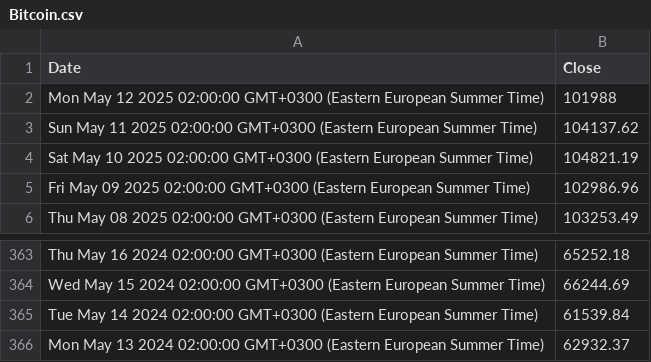
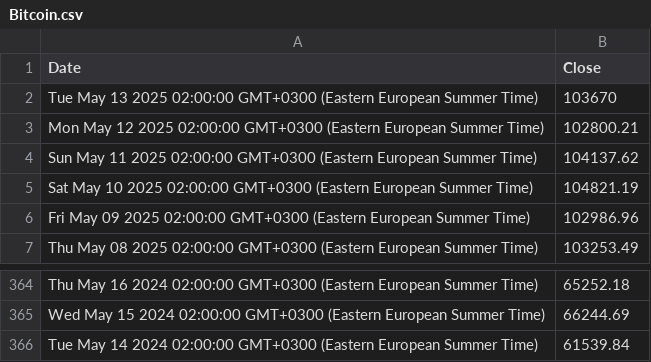
Before and after one commit to denesdata/roem, a CSV file: roem 2.0/Financial Markets/Bitcoin.csv, drawn as a sheet; only a part is shown, gaps mark what is left out.

Commit message:
Update roem 2.0/Financial Markets/Bitcoin.csv

```diff
--- a/roem 2.0/Financial Markets/Bitcoin.csv
+++ b/roem 2.0/Financial Markets/Bitcoin.csv
@@ -1,3 +1,4 @@
 Date,Close
-Mon May 12 2025 02:00:00 GMT+0300 (Eastern European Summer Time),101988
+Tue May 13 2025 02:00:00 GMT+0300 (Eastern European Summer Time),103670
+Mon May 12 2025 02:00:00 GMT+0300 (Eastern European Summer Time),102800.21
 Sun May 11 2025 02:00:00 GMT+0300 (Eastern European Summer Time),104137.62
@@ -365,2 +366 @@ Wed May 15 2024 02:00:00 GMT+0300 (Eastern European Summer Time),66244.69
 Tue May 14 2024 02:00:00 GMT+0300 (Eastern European Summer Time),61539.84
-Mon May 13 2024 02:00:00 GMT+0300 (Eastern European Summer Time),62932.37
```
